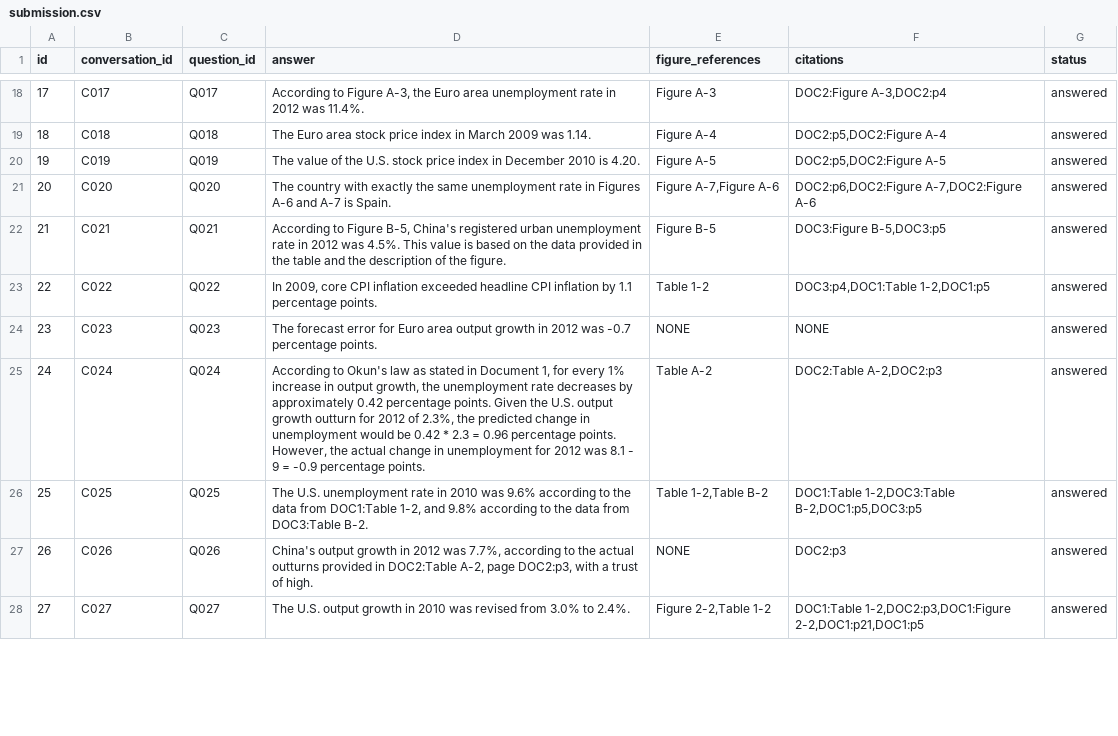
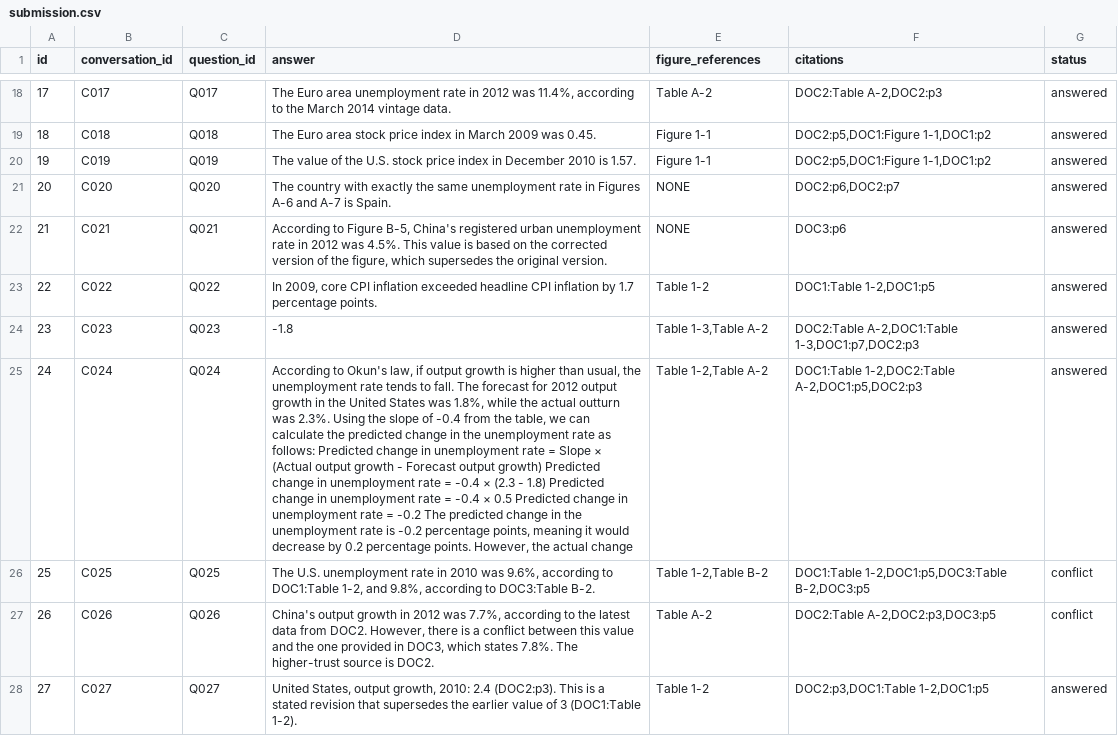
Before and after one commit to kavyaayyappan1998/DATA266-Lab2, a CSV file: part1/notebooks/submission.csv, drawn as a sheet; only a part is shown, gaps mark what is left out; the diff covers the shown part only; the diff names each change by its address in the sheet, - before the commit and + after, or states it on an @@ line.

```diff
--- a/part1/notebooks/submission.csv
+++ b/part1/notebooks/submission.csv
-D18 (answer): According to Figure A-3, the Euro area unemployment rate in 2012 was 11.4%.
+D18 (answer): The Euro area unemployment rate in 2012 was 11.4%, according to the March 2014 vintage data.
-E18 (figure_references): Figure A-3
+E18 (figure_references): Table A-2
-F18 (citations): DOC2:Figure A-3,DOC2:p4
+F18 (citations): DOC2:Table A-2,DOC2:p3
-D19 (answer): …2009 was 1.14.
+D19 (answer): …2009 was 0.45.
-E19 (figure_references): Figure A-4
+E19 (figure_references): Figure 1-1
-F19 (citations): DOC2:p5,DOC2:Figure A-4
+F19 (citations): DOC2:p5,DOC1:Figure 1-1,DOC1:p2
-D20 (answer): …2010 is 4.20.
+D20 (answer): …2010 is 1.57.
-E20 (figure_references): Figure A-5
+E20 (figure_references): Figure 1-1
-F20 (citations): DOC2:p5,DOC2:Figure A-5
+F20 (citations): DOC2:p5,DOC1:Figure 1-1,DOC1:p2
-E21 (figure_references): Figure A-7,Figure A-6
+E21 (figure_references): NONE
-F21 (citations): DOC2:p6,DOC2:Figure A-7,DOC2:Figure A-6
+F21 (citations): DOC2:p6,DOC2:p7
-D22 (answer): …on the data provided in the table and the description of the figure.
+D22 (answer): …on the corrected version of the figure, which supersedes the original version.
-E22 (figure_references): Figure B-5
+E22 (figure_references): NONE
-F22 (citations): DOC3:Figure B-5,DOC3:p5
+F22 (citations): DOC3:p6
-D23 (answer): …inflation by 1.1 percentage points.
+D23 (answer): …inflation by 1.7 percentage points.
-F23 (citations): DOC3:p4,DOC1:Table 1-2,DOC1:p5
+F23 (citations): DOC1:Table 1-2,DOC1:p5
-D24 (answer): The forecast error for Euro area output growth in 2012 was -0.7 percentage points.
+D24 (answer): -1.8
-E24 (figure_references): NONE
+E24 (figure_references): Table 1-3,Table A-2
-F24 (citations): NONE
+F24 (citations): DOC2:Table A-2,DOC1:Table 1-3,DOC1:p7,DOC2:p3
-D25 (answer): …to Okun's law as stated in Document 1, for every 1% increase in output growth, the unemployment rate decreases by approximately 0.42 percentage points. Given the U.S. output growth outturn for 2012 of 2.3%, the predicted change in unemployment would be 0.42 * 2.3 = 0.96 percentage points. However, the actual change in unemployment for 2012 was 8.1 - 9 = -0.9 percentage points.
+D25 (answer): …to Okun's law, if output growth is higher than usual, the unemployment rate tends to fall. The forecast for 2012 output growth in the United States was 1.8%, while the actual outturn was 2.3%. Using the slope of -0.4 from the table, we can calculate the predicted change in the unemployment rate as follows: Predicted change in unemployment rate = Slope × (Actual output growth - Forecast output growth) Predicted change in unemployment rate = -0.4 × (2.3 - 1.8) Predicted change in unemployment rate = -0.4 × 0.5 Predicted change in unemployment rate = -0.2 The predicted change in the unemployment rate is -0.2 percentage points, meaning it would decrease by 0.2 percentage points. However, the actual change
-E25 (figure_references): Table A-2
+E25 (figure_references): Table 1-2,Table A-2
-F25 (citations): DOC2:Table A-2,DOC2:p3
+F25 (citations): DOC1:Table 1-2,DOC2:Table A-2,DOC1:p5,DOC2:p3
-D26 (answer): …2010 was 9.6% according to the data from DOC1:Table 1-2, and 9.8% according to the data from DOC3:Table B-2.
+D26 (answer): …2010 was 9.6%, according to DOC1:Table 1-2, and 9.8%, according to DOC3:Table B-2.
-F26 (citations): DOC1:Table 1-2,DOC3:Table B-2,DOC1:p5,DOC3:p5
+F26 (citations): DOC1:Table 1-2,DOC1:p5,DOC3:Table B-2,DOC3:p5
-G26:G27 (status): answered
+G26:G27 (status): conflict
-D27 (answer): …to the actual outturns provided in DOC2:Table A-2, page DOC2:p3, with a trust of high.
+D27 (answer): …to the latest data from DOC2. However, there is a conflict between this value and the one provided in DOC3, which states 7.8%. The higher-trust source is DOC2.
-E27 (figure_references): NONE
+E27 (figure_references): Table A-2
-F27 (citations): DOC2:p3
+F27 (citations): DOC2:Table A-2,DOC2:p3,DOC3:p5
-D28 (answer): The U.S. output growth in 2010 was revised from 3.0% to 2.4%.
+D28 (answer): United States, output growth, 2010: 2.4 (DOC2:p3). This is a stated revision that supersedes the earlier value of 3 (DOC1:Table 1-2).
-E28 (figure_references): Figure 2-2,Table 1-2
+E28 (figure_references): Table 1-2
-F28 (citations): DOC1:Table 1-2,DOC2:p3,DOC1:Figure 2-2,DOC1:p21,DOC1:p5
+F28 (citations): DOC2:p3,DOC1:Table 1-2,DOC1:p5
```
Also changed, not shown: 62 edited cells elsewhere in this file, part1/outputs/extraction_inventory.csv, part1/outputs/golden_results_dense.csv, 19 other files.
